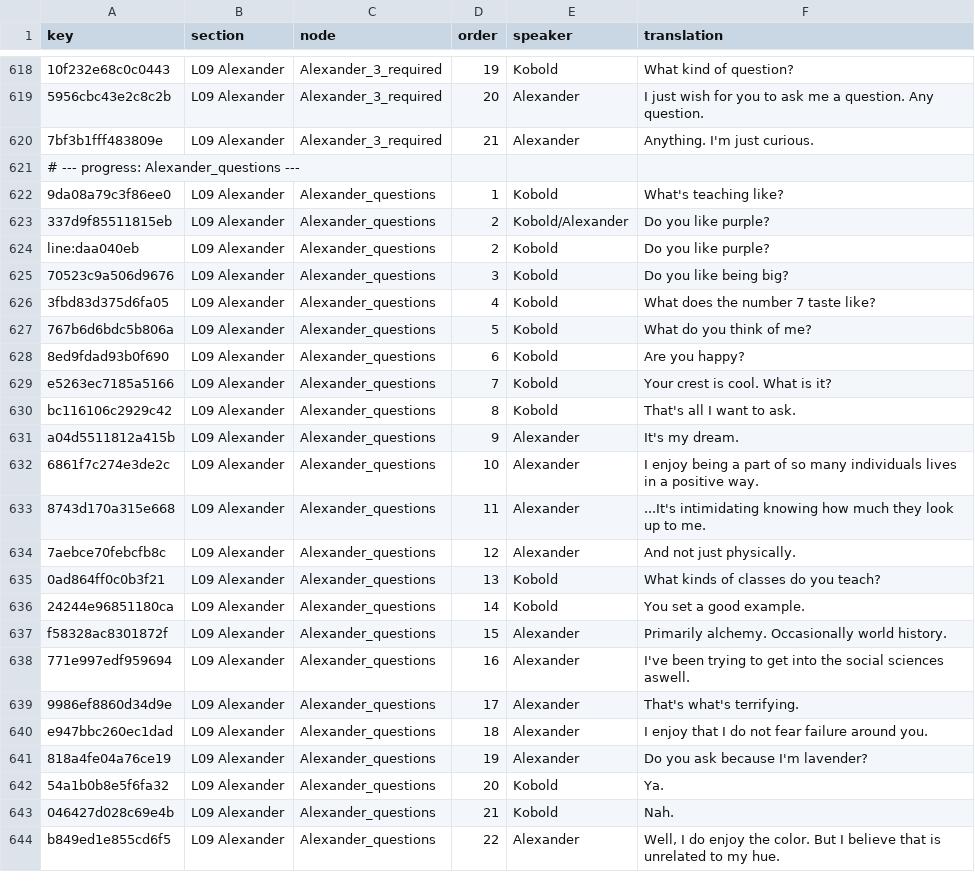
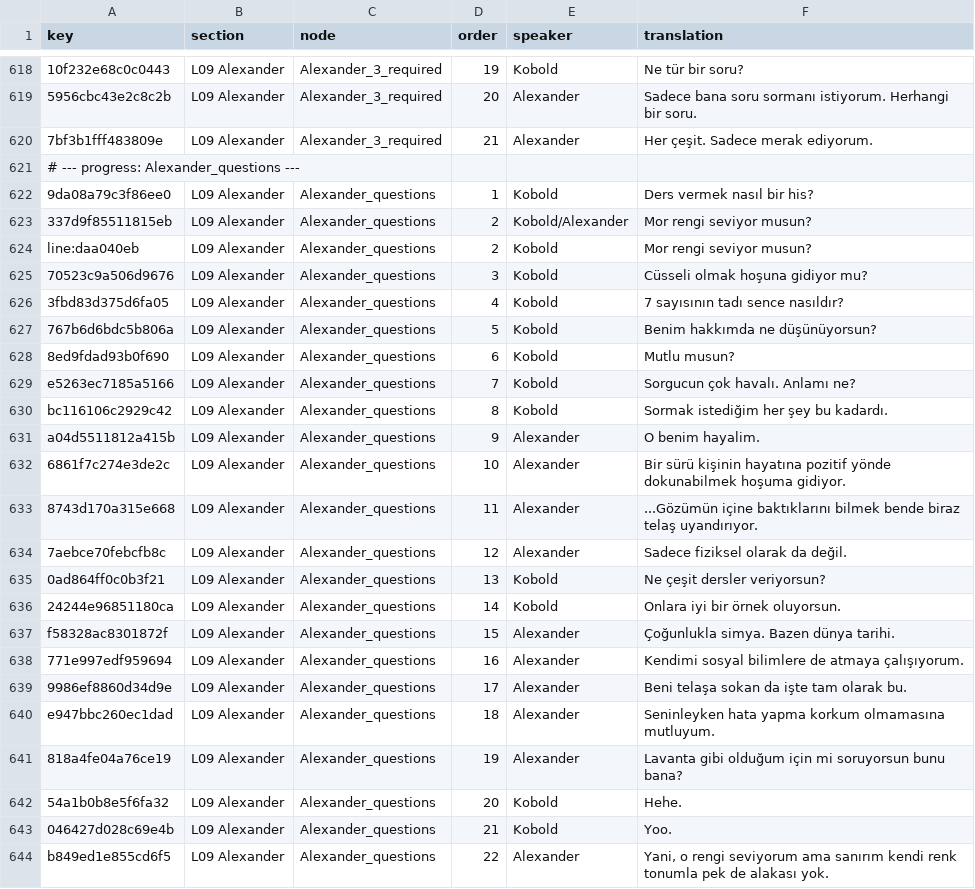
Before and after one commit to Darkbloodking00/dragnwash-localization-tr, a CSV file: Translations/tr/strings.csv, drawn as a sheet; only a part is shown, gaps mark what is left out; the diff covers the shown part only; the diff names each change by its address in the sheet, - before the commit and + after, or states it on an @@ line.

```diff
--- a/Translations/tr/strings.csv
+++ b/Translations/tr/strings.csv
-F618 (translation): What kind of question?
+F618 (translation): Ne tür bir soru?
-F619 (translation): I just wish for you to ask me a question. Any question.
+F619 (translation): Sadece bana soru sormanı istiyorum. Herhangi bir soru.
-F620 (translation): Anything. I'm just curious.
+F620 (translation): Her çeşit. Sadece merak ediyorum.
-F622 (translation): What's teaching like?
+F622 (translation): Ders vermek nasıl bir his?
-F623:F624 (translation): Do you like purple?
+F623:F624 (translation): Mor rengi seviyor musun?
-F625 (translation): Do you like being big?
+F625 (translation): Cüsseli olmak hoşuna gidiyor mu?
-F626 (translation): What does the number 7 taste like?
+F626 (translation): 7 sayısının tadı sence nasıldır?
-F627 (translation): What do you think of me?
+F627 (translation): Benim hakkımda ne düşünüyorsun?
-F628 (translation): Are you happy?
+F628 (translation): Mutlu musun?
-F629 (translation): Your crest is cool. What is it?
+F629 (translation): Sorgucun çok havalı. Anlamı ne?
-F630 (translation): That's all I want to ask.
+F630 (translation): Sormak istediğim her şey bu kadardı.
-F631 (translation): It's my dream.
+F631 (translation): O benim hayalim.
-F632 (translation): I enjoy being a part of so many individuals lives in a positive way.
+F632 (translation): Bir sürü kişinin hayatına pozitif yönde dokunabilmek hoşuma gidiyor.
-F633 (translation): ...It's intimidating knowing how much they look up to me.
+F633 (translation): ...Gözümün içine baktıklarını bilmek bende biraz telaş uyandırıyor.
-F634 (translation): And not just physically.
+F634 (translation): Sadece fiziksel olarak da değil.
-F635 (translation): What kinds of classes do you teach?
+F635 (translation): Ne çeşit dersler veriyorsun?
-F636 (translation): You set a good example.
+F636 (translation): Onlara iyi bir örnek oluyorsun.
-F637 (translation): Primarily alchemy. Occasionally world history.
+F637 (translation): Çoğunlukla simya. Bazen dünya tarihi.
-F638 (translation): I've been trying to get into the social sciences aswell.
+F638 (translation): Kendimi sosyal bilimlere de atmaya çalışıyorum.
-F639 (translation): That's what's terrifying.
+F639 (translation): Beni telaşa sokan da işte tam olarak bu.
-F640 (translation): I enjoy that I do not fear failure around you.
+F640 (translation): Seninleyken hata yapma korkum olmamasına mutluyum.
-F641 (translation): Do you ask because I'm lavender?
+F641 (translation): Lavanta gibi olduğum için mi soruyorsun bunu bana?
-F642 (translation): Ya.
+F642 (translation): Hehe.
-F643 (translation): Nah.
+F643 (translation): Yoo.
-F644 (translation): Well, I do enjoy the color. But I believe that is unrelated to my hue.
+F644 (translation): Yani, o rengi seviyorum ama sanırım kendi renk tonumla pek de alakası yok.
```
Also changed, not shown: 107 edited cells elsewhere in this file, 2 other files.
